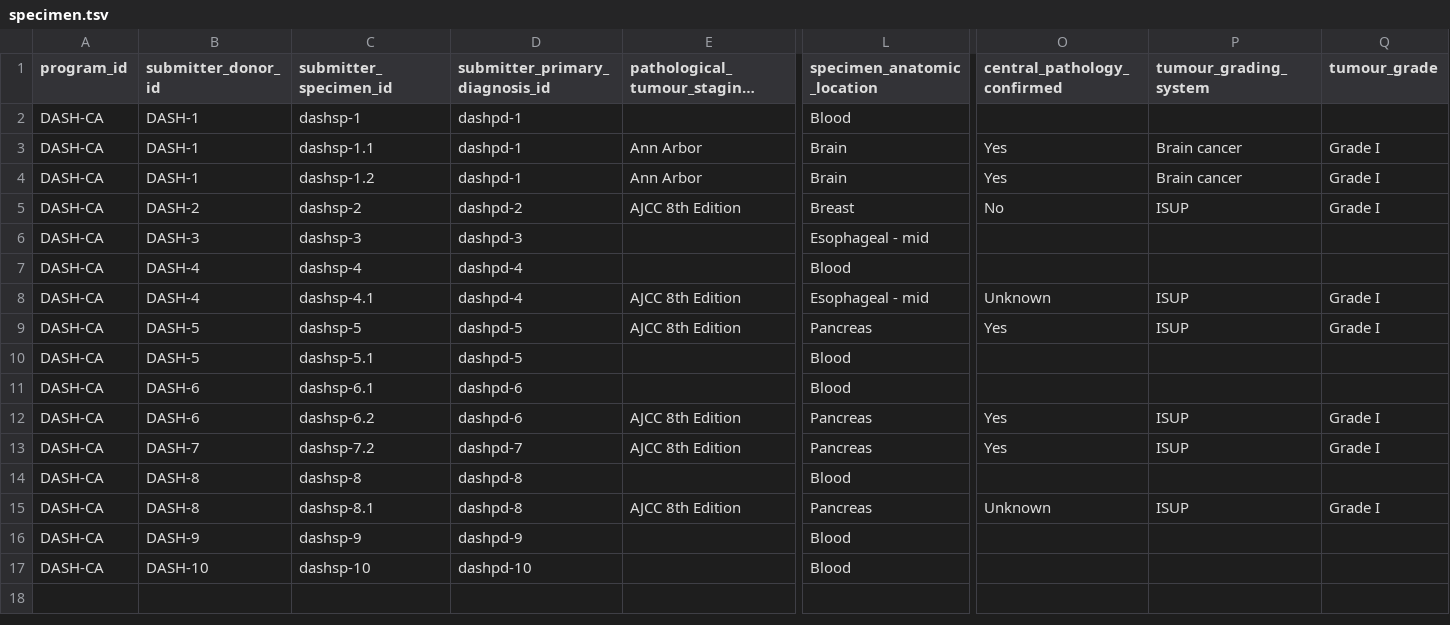
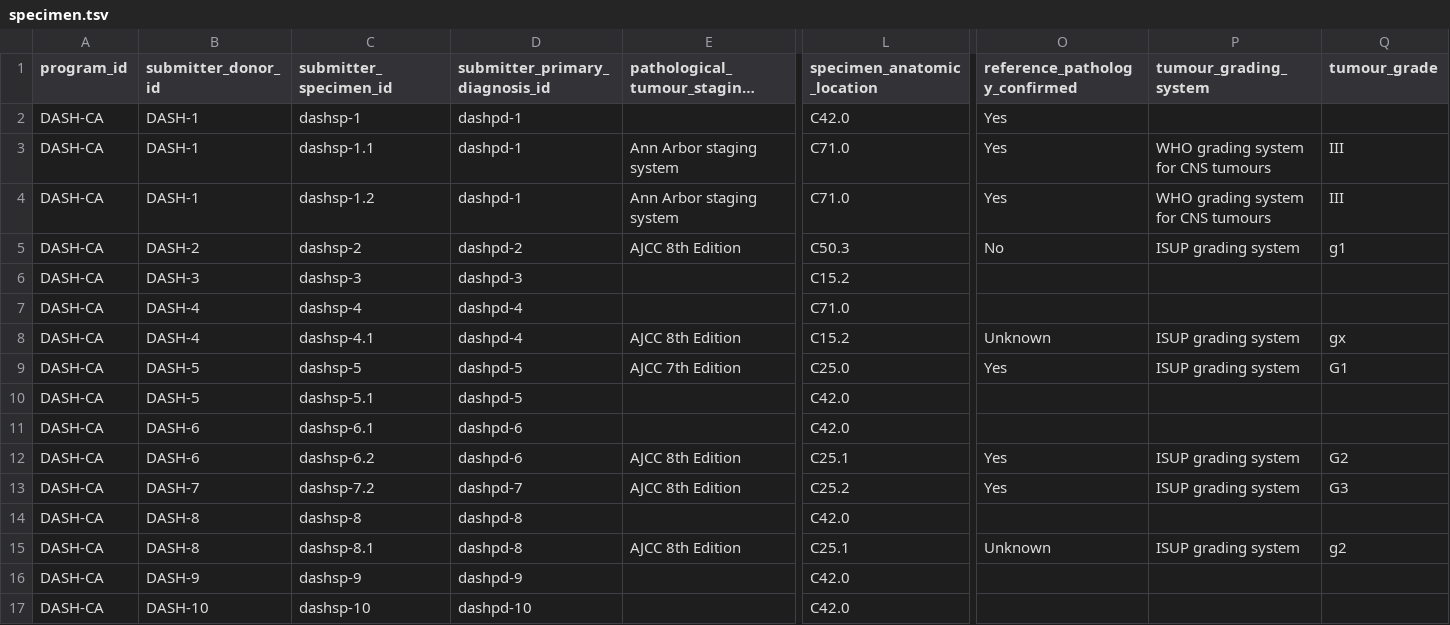
Before and after one commit to icgc-argo/argo-dictionary, a TSV file: schemas/example_files/specimen.tsv, drawn as a sheet; only a part is shown, gaps mark what is left out; long unchanged cells end in …; the diff names each change by its address in the sheet, - before the commit and + after, or states it on an @@ line.

```diff
--- a/schemas/example_files/specimen.tsv
+++ b/schemas/example_files/specimen.tsv
-O1: central_pathology_confirmed
+O1: reference_pathology_confirmed
-L2 (specimen_anatomic_location): Blood
+L2 (specimen_anatomic_location): C42.0
-O2 (reference_pathology_confirmed): (empty)
+O2 (reference_pathology_confirmed): Yes
-E3:E4: Ann Arbor
+E3:E4: Ann Arbor staging system
-L3:L4 (specimen_anatomic_location): Brain
+L3:L4 (specimen_anatomic_location): C71.0
-P3:P4 (tumour_grading_system): Brain cancer
+P3:P4 (tumour_grading_system): WHO grading system for CNS tumours
-Q3:Q4 (tumour_grade): Grade I
+Q3:Q4 (tumour_grade): III
-L5 (specimen_anatomic_location): Breast
+L5 (specimen_anatomic_location): C50.3
-P5 (tumour_grading_system): ISUP
+P5 (tumour_grading_system): ISUP grading system
-Q5 (tumour_grade): Grade I
+Q5 (tumour_grade): g1
-L6 (specimen_anatomic_location): Esophageal - mid
+L6 (specimen_anatomic_location): C15.2
-L7 (specimen_anatomic_location): Blood
+L7 (specimen_anatomic_location): C71.0
-L8 (specimen_anatomic_location): Esophageal - mid
+L8 (specimen_anatomic_location): C15.2
-P8:P9 (tumour_grading_system): ISUP
+P8:P9 (tumour_grading_system): ISUP grading system
-Q8 (tumour_grade): Grade I
+Q8 (tumour_grade): gx
-E9: AJCC 8th Edition
+E9: AJCC 7th Edition
-L9 (specimen_anatomic_location): Pancreas
+L9 (specimen_anatomic_location): C25.0
-Q9 (tumour_grade): Grade I
+Q9 (tumour_grade): G1
-L10:L11 (specimen_anatomic_location): Blood
+L10:L11 (specimen_anatomic_location): C42.0
-L12 (specimen_anatomic_location): Pancreas
+L12 (specimen_anatomic_location): C25.1
-P12:P13 (tumour_grading_system): ISUP
+P12:P13 (tumour_grading_system): ISUP grading system
-Q12 (tumour_grade): Grade I
+Q12 (tumour_grade): G2
-L13 (specimen_anatomic_location): Pancreas
+L13 (specimen_anatomic_location): C25.2
-Q13 (tumour_grade): Grade I
+Q13 (tumour_grade): G3
-L14 (specimen_anatomic_location): Blood
+L14 (specimen_anatomic_location): C42.0
-L15 (specimen_anatomic_location): Pancreas
+L15 (specimen_anatomic_location): C25.1
-P15 (tumour_grading_system): ISUP
+P15 (tumour_grading_system): ISUP grading system
-Q15 (tumour_grade): Grade I
+Q15 (tumour_grade): g2
-L16:L17 (specimen_anatomic_location): Blood
+L16:L17 (specimen_anatomic_location): C42.0
```
Also changed, not shown: schemas/example_files/follow_up.tsv, schemas/example_files/primary_diagnosis.tsv, 1 other file.
